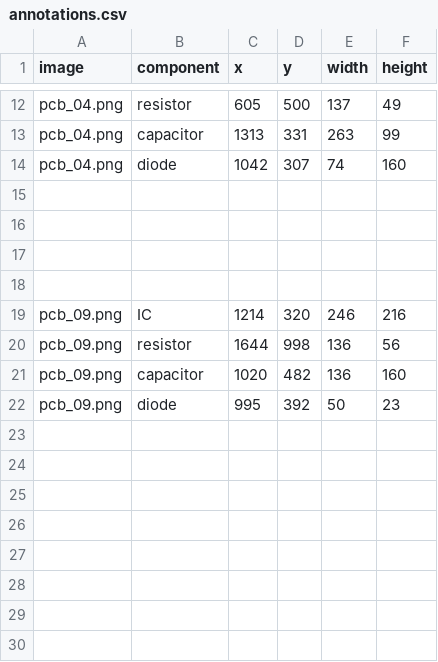
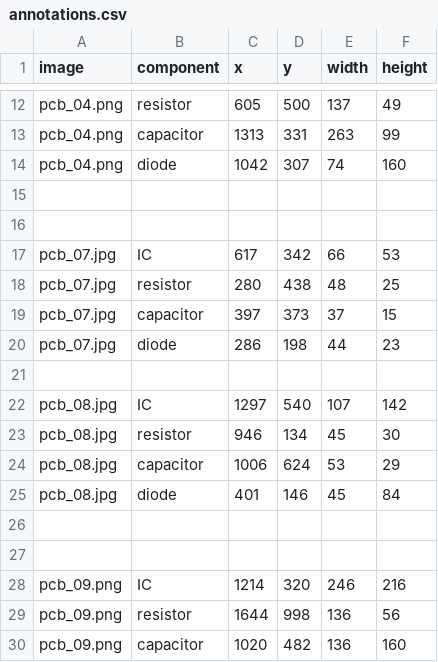
Before and after one commit to 11Saniyaa/pcb_demo, a CSV file: data/annotations/annotations.csv, drawn as a sheet; only a part is shown, gaps mark what is left out; the shorter side is filled out with more unchanged rows; the diff names each change by its address in the sheet, - before the commit and + after, or states it on an @@ line.

Commit message:
scaled annotations

```diff
--- a/data/annotations/annotations.csv
+++ b/data/annotations/annotations.csv
+row 17: pcb_07.jpg | IC | 617 | 342 | 66 | 53
+row 18: pcb_07.jpg | resistor | 280 | 438 | 48 | 25
+row 19: pcb_07.jpg | capacitor | 397 | 373 | 37 | 15
+row 20: pcb_07.jpg | diode | 286 | 198 | 44 | 23
+row 21: (empty)
+row 22: pcb_08.jpg | IC | 1297 | 540 | 107 | 142
+row 23: pcb_08.jpg | resistor | 946 | 134 | 45 | 30
+row 24: pcb_08.jpg | capacitor | 1006 | 624 | 53 | 29
+row 25: pcb_08.jpg | diode | 401 | 146 | 45 | 84
```
Also changed, not shown: 3 other files.
